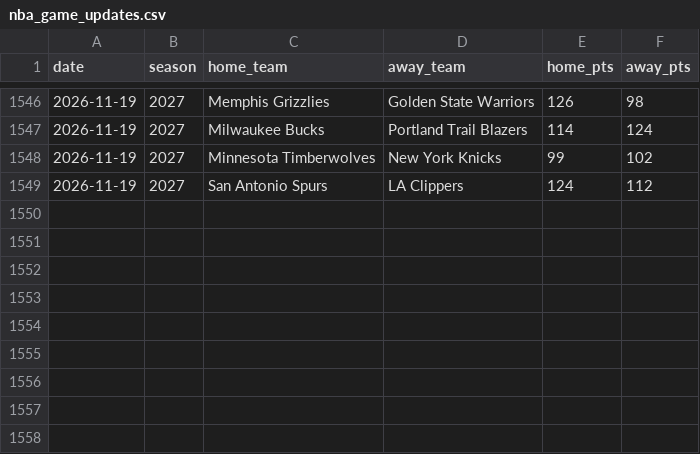
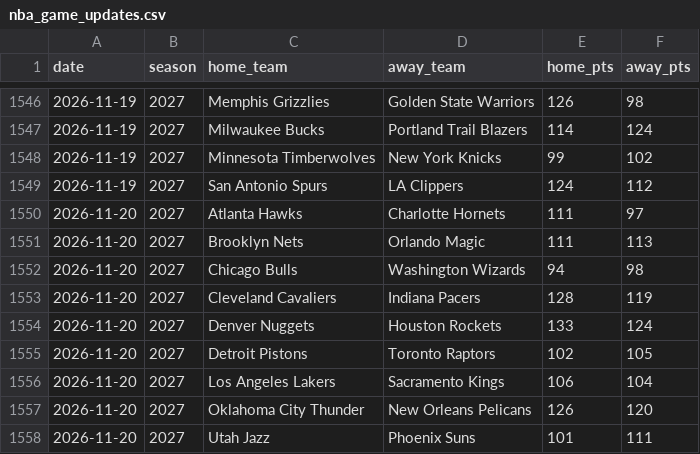
Before and after one commit to brianbzeng/nbamodel, a CSV file: data/raw/nba_game_updates.csv, drawn as a sheet; only a part is shown, gaps mark what is left out.

```diff
--- a/data/raw/nba_game_updates.csv
+++ b/data/raw/nba_game_updates.csv
@@ -1549 +1549,10 @@ date,season,home_team,away_team,home_pts,away_pts
 2026-11-19,2027,San Antonio Spurs,LA Clippers,124,112
+2026-11-20,2027,Atlanta Hawks,Charlotte Hornets,111,97
+2026-11-20,2027,Brooklyn Nets,Orlando Magic,111,113
+2026-11-20,2027,Chicago Bulls,Washington Wizards,94,98
+2026-11-20,2027,Cleveland Cavaliers,Indiana Pacers,128,119
+2026-11-20,2027,Denver Nuggets,Houston Rockets,133,124
+2026-11-20,2027,Detroit Pistons,Toronto Raptors,102,105
+2026-11-20,2027,Los Angeles Lakers,Sacramento Kings,106,104
+2026-11-20,2027,Oklahoma City Thunder,New Orleans Pelicans,126,120
+2026-11-20,2027,Utah Jazz,Phoenix Suns,101,111
```
Also changed, not shown: data/raw/nba_daily_predictions.csv, data/raw/official_nba_injuries_by_team_live.csv, 2 other files.
